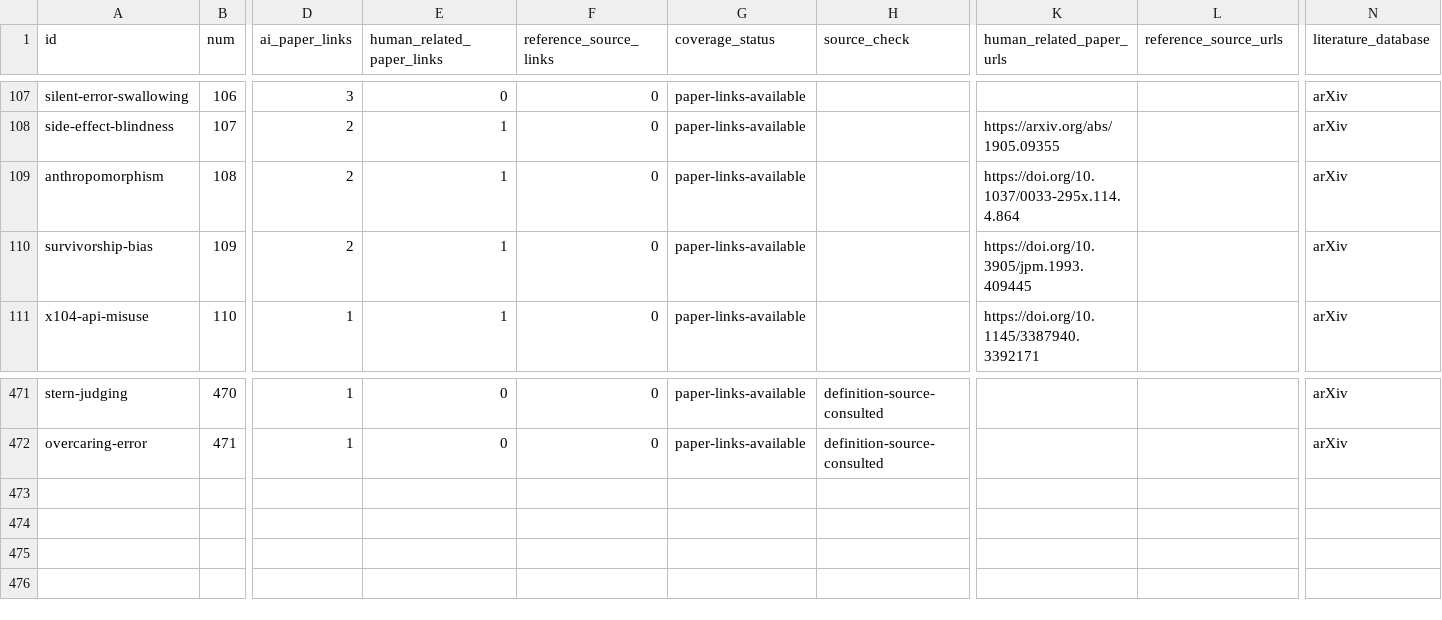
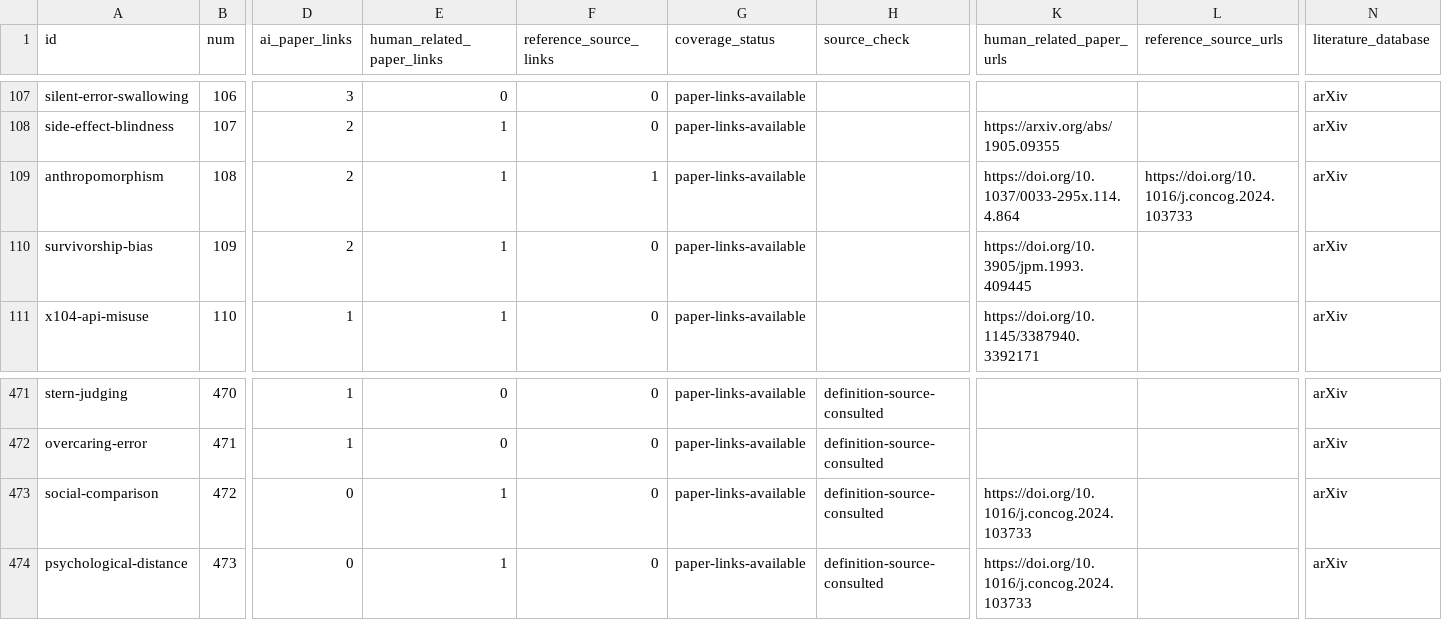
Before and after one commit to danlex/ethicalhive, a CSV file: docs/source-coverage.csv, drawn as a sheet; only a part is shown, gaps mark what is left out; rows hold the shown columns only; the diff names each change by its address in the sheet, - before the commit and + after, or states it on an @@ line.

Commit message:
PDF 0050: add social comparison and psychological distance with evidence boundaries

```diff
--- a/docs/source-coverage.csv
+++ b/docs/source-coverage.csv
-F109 (reference_source_links): 0
+F109 (reference_source_links): 1
-L109 (reference_source_urls): (empty)
+L109 (reference_source_urls): https://doi.org/10.1016/j.concog.2024.103733
+row 473: social-comparison | 472 | 0 | 1 | 0 | paper-links-available | definition-source-consulted | https://doi.org/10.1016/j.concog.2024.103733 |  | arXiv
+row 474: psychological-distance | 473 | 0 | 1 | 0 | paper-links-available | definition-source-consulted | https://doi.org/10.1016/j.concog.2024.103733 |  | arXiv
```
Also changed, not shown: 14 other files.
